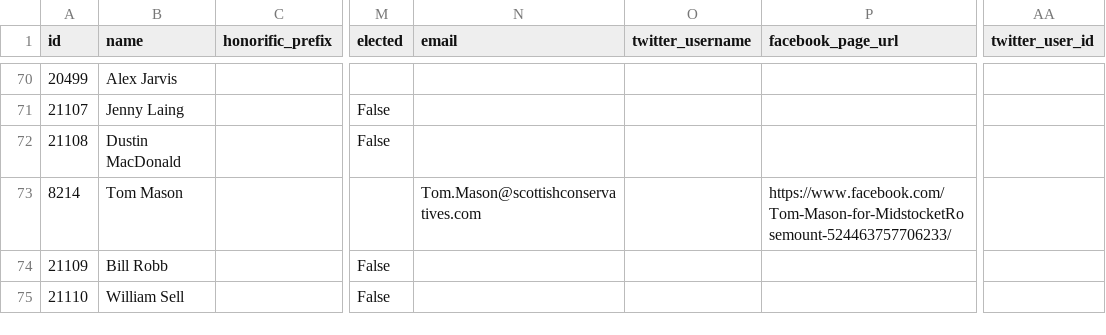
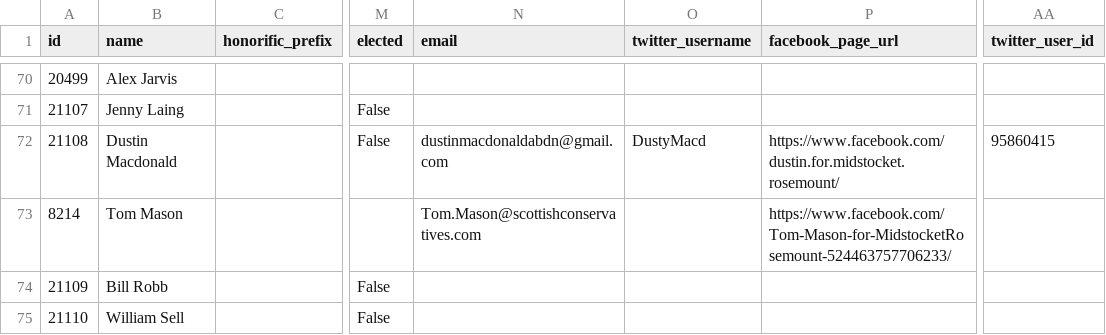
Before and after one commit to gerrymulvenna/council17, a CSV file: scripts/local.aberdeen-city.2017-05-04.csv, drawn as a sheet; only a part is shown, gaps mark what is left out; the diff names each change by its address in the sheet, - before the commit and + after, or states it on an @@ line.

```diff
--- a/scripts/local.aberdeen-city.2017-05-04.csv
+++ b/scripts/local.aberdeen-city.2017-05-04.csv
-B72 (name): Dustin MacDonald
+B72 (name): Dustin Macdonald
-N72 (email): (empty)
+N72 (email): dustinmacdonaldabdn@gmail.com
-O72 (twitter_username): (empty)
+O72 (twitter_username): DustyMacd
-P72 (facebook_page_url): (empty)
+P72 (facebook_page_url): https://www.facebook.com/dustin.for.midstocket.rosemount/
-AA72 (twitter_user_id): (empty)
+AA72 (twitter_user_id): 95860415
```
Also changed, not shown: scripts/local.city-of-edinburgh.2017-05-04.csv, scripts/local.dundee-city.2017-05-04.csv, 11 other files.
